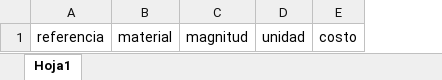
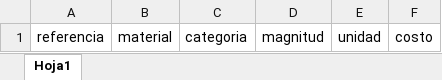
Before and after one commit to Teenus-SAS/tezlikv3, an Excel workbook: cost/assets/formatsXlsx/Materia_prima.xlsx, sheet Hoja1, drawn as a sheet; values as stored, in another font and other column widths than the file's, no borders; table styles not drawn; the diff names each change by its address in the sheet, - before the commit and + after, or states it on an @@ line.

```diff
--- a/cost/assets/formatsXlsx/Materia_prima.xlsx (sheet Hoja1)
+++ b/cost/assets/formatsXlsx/Materia_prima.xlsx (sheet Hoja1)
+column C, row 1: categoria
```
Also changed, not shown: 16 other files.
